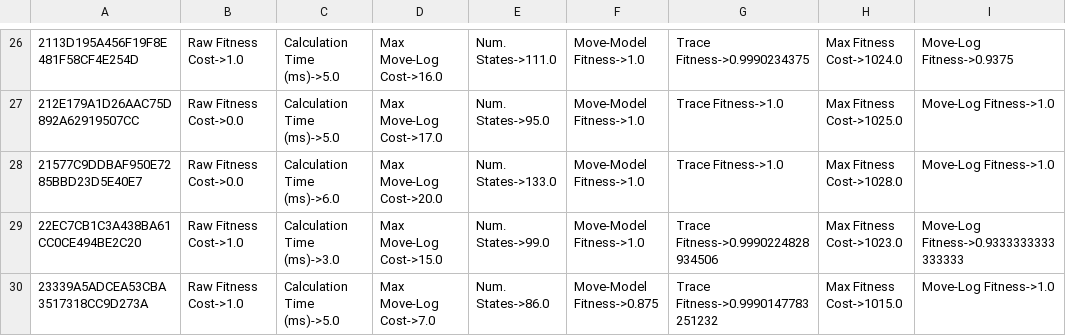
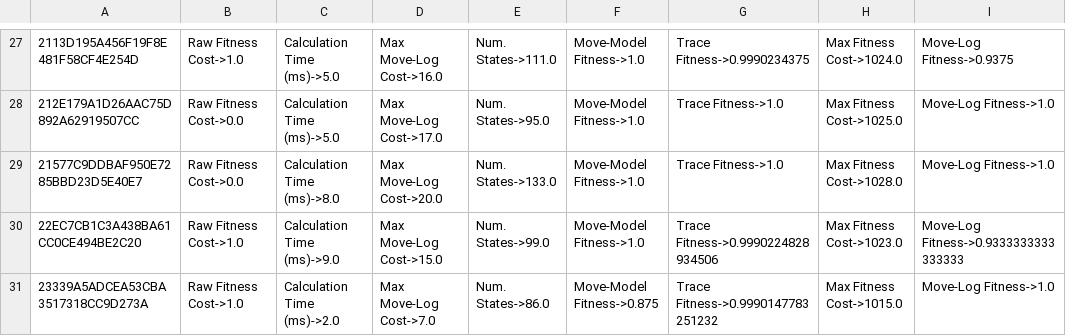
Before and after one commit to pmphjj/thucp, a CSV file: data/OutlierDetection/replay/alignment-info.csv, drawn as a sheet; only a part is shown, gaps mark what is left out; addresses are those after the commit; the diff covers the shown part only; the diff names each change by its address in the sheet, - before the commit and + after, or states it on an @@ line.

```diff
--- a/data/OutlierDetection/replay/alignment-info.csv
+++ b/data/OutlierDetection/replay/alignment-info.csv
-C29: Calculation Time (ms)->6.0
+C29: Calculation Time (ms)->8.0
-C30: Calculation Time (ms)->3.0
+C30: Calculation Time (ms)->9.0
-C31: Calculation Time (ms)->5.0
+C31: Calculation Time (ms)->2.0
```
Also changed, not shown: 1 added row and 25 edited cells elsewhere in this file, data/OutlierDetection/cluster/LogBasedOnKmeansPlusPlus-14.csv, data/OutlierDetection/cluster/clusterToItems.csv, 16 other files.
